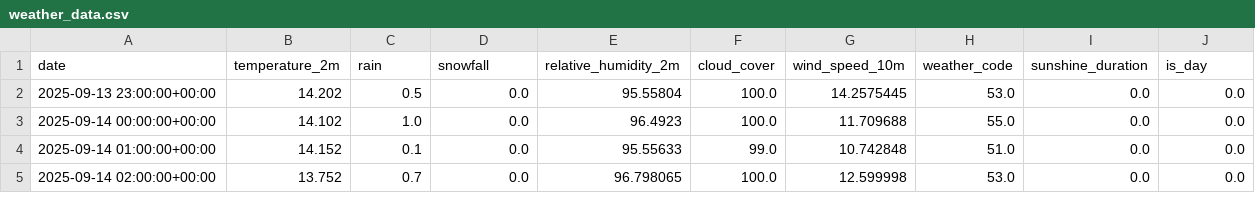
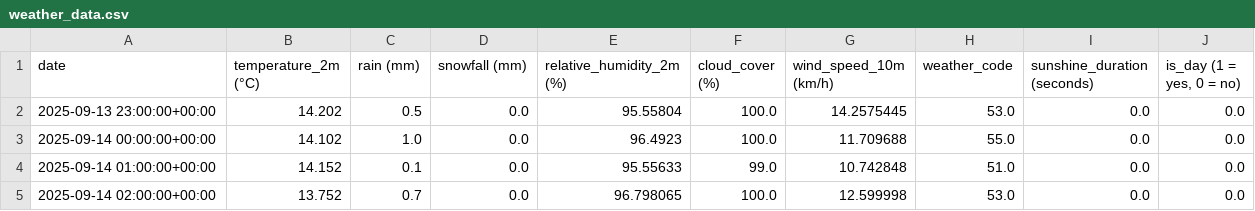
Before and after one commit to MatthiasHofhansl/Nextbike-Daten-vs.-Wetterdaten, a CSV file: weather_data.csv, drawn as a sheet; only a part is shown.

```diff
--- a/weather_data.csv
+++ b/weather_data.csv
@@ -1,2 +1,2 @@
-date,temperature_2m,rain,snowfall,relative_humidity_2m,cloud_cover,wind_speed_10m,weather_code,sunshine_duration,is_day
+date,temperature_2m (°C),rain (mm),snowfall (mm),relative_humidity_2m (%),cloud_cover (%),wind_speed_10m (km/h),weather_code,sunshine_duration (seconds),"is_day (1 = yes, 0 = no)"
 2025-09-13 23:00:00+00:00,14.202,0.5,0.0,95.55804,100.0,14.2575445,53.0,0.0,0.0
```
Also changed, not shown: 1 other file.
